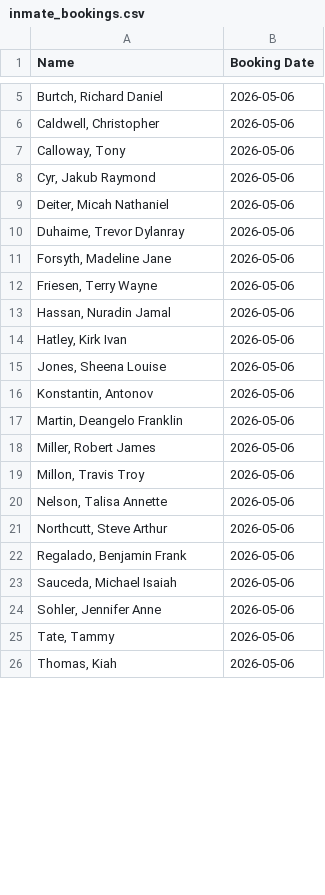
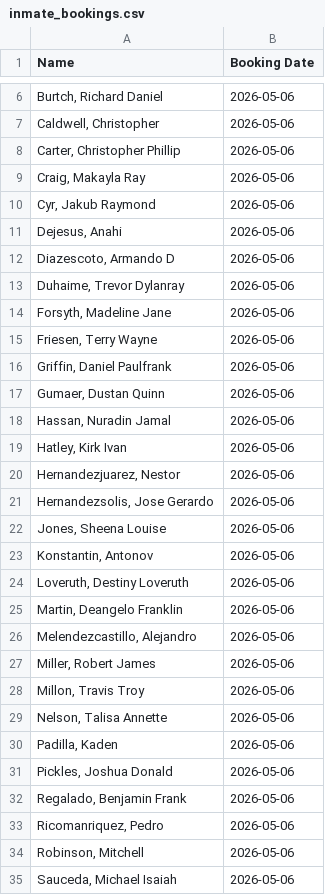
Before and after one commit to NguyenDa18/Portland-Jail-Data-Crawler, a CSV file: csvs/inmate_bookings.csv, drawn as a sheet; only a part is shown, gaps mark what is left out; the shorter side is filled out with more unchanged rows; the diff covers the shown part only.

```diff
--- a/csvs/inmate_bookings.csv
+++ b/csvs/inmate_bookings.csv
@@ -6,5 +7,7 @@ Name,Booking Date
 "Caldwell, Christopher ",2026-05-06
-"Calloway, Tony ",2026-05-06
+"Carter, Christopher Phillip",2026-05-06
+"Craig, Makayla Ray",2026-05-06
 "Cyr, Jakub Raymond",2026-05-06
-"Deiter, Micah Nathaniel",2026-05-06
+"Dejesus, Anahi ",2026-05-06
+"Diazescoto, Armando D",2026-05-06
 "Duhaime, Trevor Dylanray",2026-05-06
@@ -12,7 +15,13 @@ Name,Booking Date
 "Friesen, Terry Wayne",2026-05-06
+"Griffin, Daniel Paulfrank",2026-05-06
+"Gumaer, Dustan Quinn",2026-05-06
 "Hassan, Nuradin Jamal",2026-05-06
 "Hatley, Kirk Ivan",2026-05-06
+"Hernandezjuarez, Nestor ",2026-05-06
+"Hernandezsolis, Jose Gerardo",2026-05-06
 "Jones, Sheena Louise",2026-05-06
 "Konstantin, Antonov ",2026-05-06
+"Loveruth, Destiny Loveruth",2026-05-06
 "Martin, Deangelo Franklin",2026-05-06
+"Melendezcastillo, Alejandro ",2026-05-06
 "Miller, Robert James",2026-05-06
@@ -20,4 +29,7 @@ Name,Booking Date
 "Nelson, Talisa Annette",2026-05-06
-"Northcutt, Steve Arthur",2026-05-06
+"Padilla, Kaden ",2026-05-06
+"Pickles, Joshua Donald",2026-05-06
 "Regalado, Benjamin Frank",2026-05-06
+"Ricomanriquez, Pedro ",2026-05-06
+"Robinson, Mitchell ",2026-05-06
 "Sauceda, Michael Isaiah",2026-05-06
```
Also changed, not shown: 6 added rows and 12 removed rows elsewhere in this file, csvs/inmate_charges.csv, csvs/inmate_details.csv.
